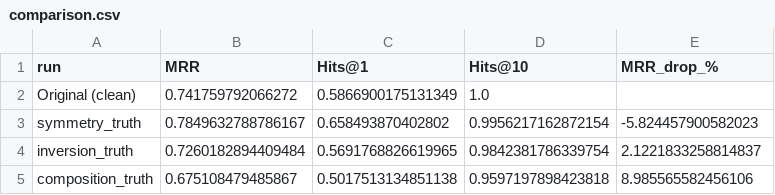
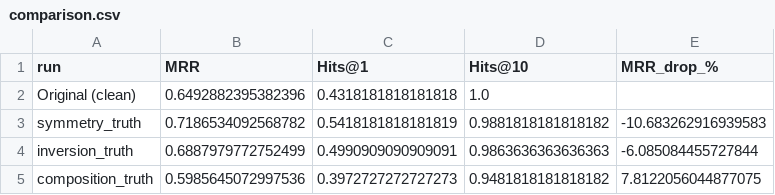
Before and after one commit to istra0802/robust-embedding, a CSV file: results/comparison.csv, drawn as a sheet.

Commit message:
Add deletion attack: generate, build, verify, and comparison with deletion row

```diff
--- a/results/comparison.csv
+++ b/results/comparison.csv
@@ -1,5 +1,5 @@
 run,MRR,Hits@1,Hits@10,MRR_drop_%
-Original (clean),0.741759792066272,0.5866900175131349,1.0,
-symmetry_truth,0.7849632788786167,0.658493870402802,0.9956217162872154,-5.824457900582023
-inversion_truth,0.7260182894409484,0.5691768826619965,0.9842381786339754,2.1221833258814837
-composition_truth,0.675108479485867,0.5017513134851138,0.9597197898423818,8.985565582456106
+Original (clean),0.6492882395382396,0.4318181818181818,1.0,
+symmetry_truth,0.7186534092568782,0.5418181818181819,0.9881818181818182,-10.683262916939583
+inversion_truth,0.6887979772752499,0.4990909090909091,0.9863636363636363,-6.085084455727844
+composition_truth,0.5985645072997536,0.3972727272727273,0.9481818181818182,7.8122056044877075
```
Also changed, not shown: 6 other files.
